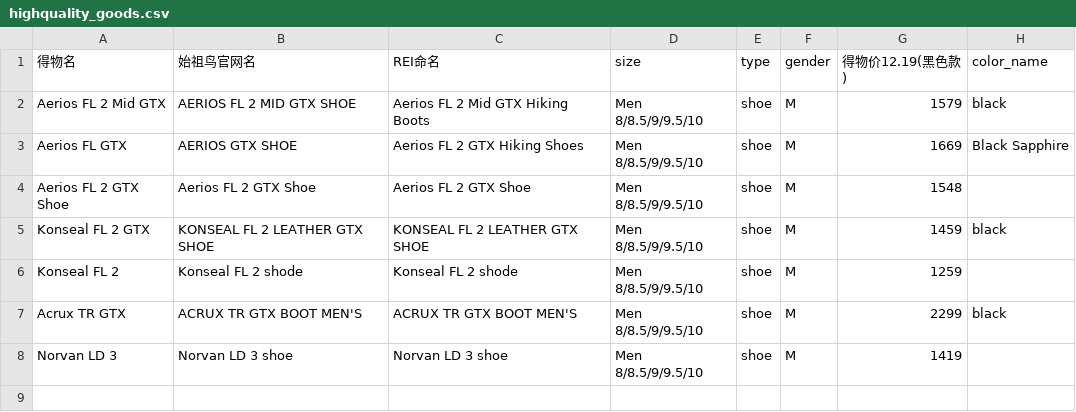
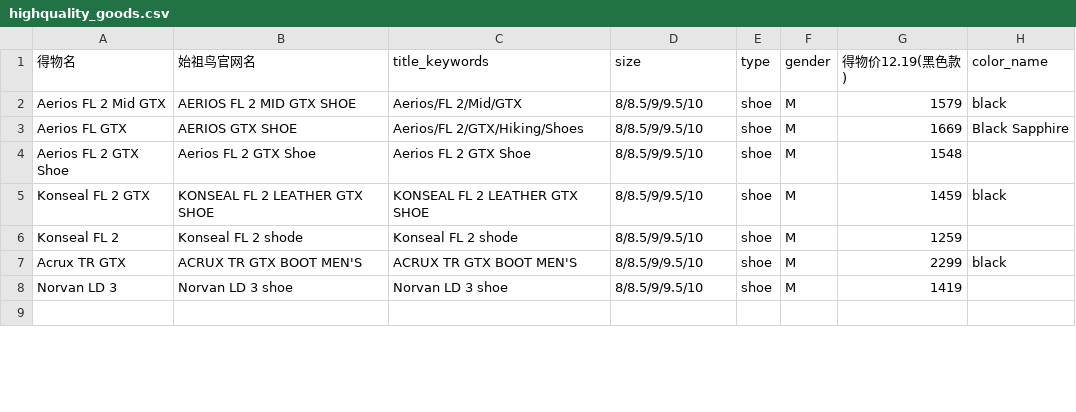
Before and after one commit to atstonestudy/arcteryx, a CSV file: conf/highquality_goods.csv, drawn as a sheet; only a part is shown; the diff covers the shown part only; the diff names each change by its address in the sheet, - before the commit and + after, or states it on an @@ line.

```diff
--- a/conf/highquality_goods.csv
+++ b/conf/highquality_goods.csv
-C1: REI命名
+C1: title_keywords
-C2 (title_keywords): Aerios FL 2 Mid GTX Hiking Boots
+C2 (title_keywords): Aerios/FL 2/Mid/GTX
-D2:D8 (size): Men 8/8.5/9/9.5/10
+D2:D8 (size): 8/8.5/9/9.5/10
-C3 (title_keywords): Aerios FL 2 GTX Hiking Shoes
+C3 (title_keywords): Aerios/FL 2/GTX/Hiking/Shoes
```
Also changed, not shown: 7 removed rows and 3 edited cells elsewhere in this file, 1 other file.
